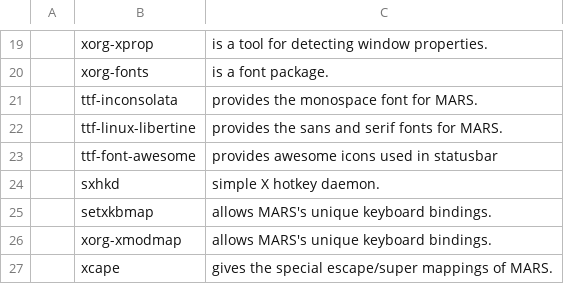
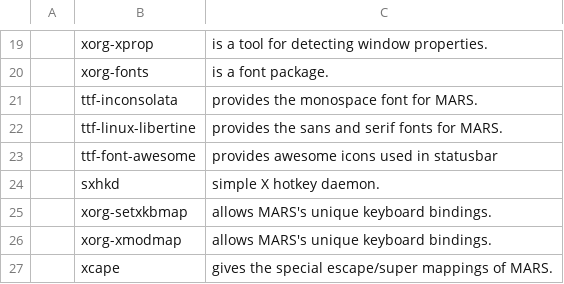
Before and after one commit to myhat2you2/MARS, a CSV file: progs.csv, drawn as a sheet; only a part is shown, gaps mark what is left out; the diff names each change by its address in the sheet, - before the commit and + after, or states it on an @@ line.

Commit message:
spellcheck

```diff
--- a/progs.csv
+++ b/progs.csv
-B25: setxkbmap
+B25: xorg-setxkbmap
```
